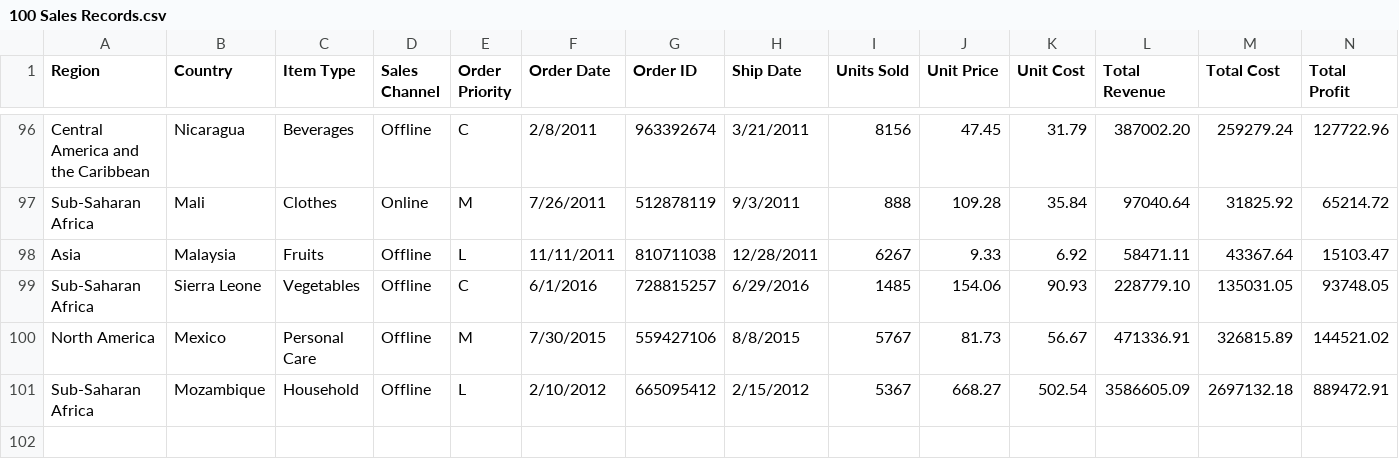
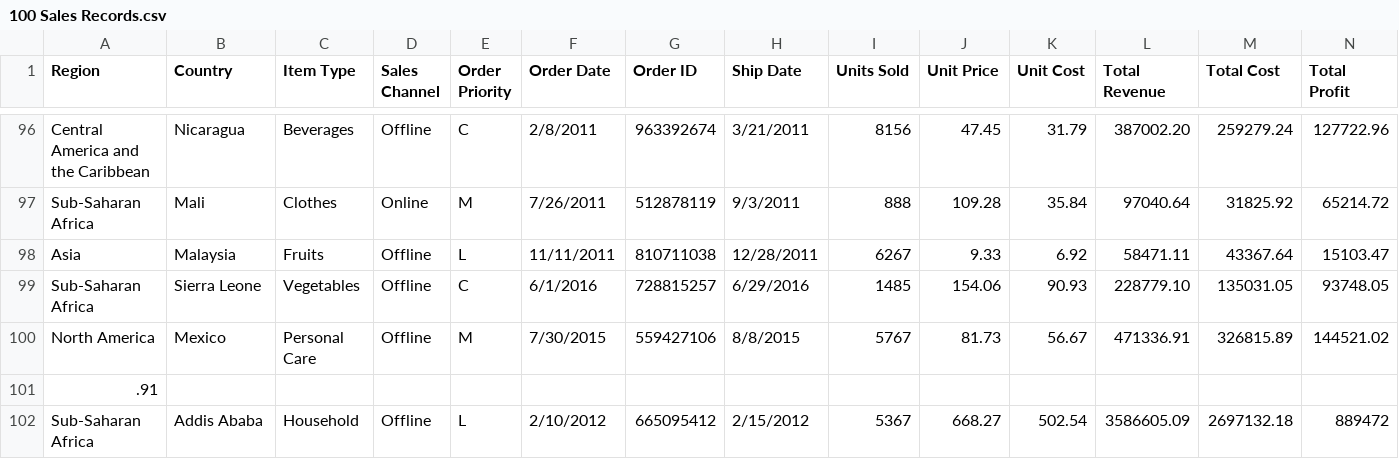
Before and after one commit to japi-23/testGitHub, a CSV file: 100 Sales Records.csv, drawn as a sheet; only a part is shown, gaps mark what is left out.

Commit message:
Update 100 Sales Records.csv
just made a city update

```diff
--- a/100 Sales Records.csv
+++ b/100 Sales Records.csv
@@ -100,2 +100,3 @@ Sub-Saharan Africa,Sierra Leone,Vegetables,Offline,C,6/1/2016,728815257,6/29/201
 North America,Mexico,Personal Care,Offline,M,7/30/2015,559427106,8/8/2015,5767,81.73,56.67,471336.91,326815.89,144521.02
-Sub-Saharan Africa,Mozambique,Household,Offline,L,2/10/2012,665095412,2/15/2012,5367,668.27,502.54,3586605.09,2697132.18,889472.91
+.91
+Sub-Saharan Africa,Addis Ababa,Household,Offline,L,2/10/2012,665095412,2/15/2012,5367,668.27,502.54,3586605.09,2697132.18,889472
```
